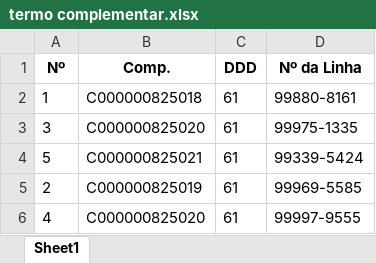
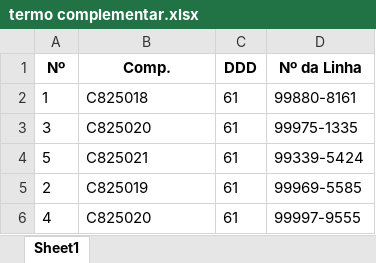
Before and after one commit to shadyrajab/leitor-contrato-freecel, an Excel workbook: output/termo complementar.xlsx, sheet Sheet1, drawn as a sheet; values as stored, in another font and other column widths than the file's, no borders; the diff names each change by its address in the sheet, - before the commit and + after, or states it on an @@ line.

```diff
--- a/output/termo complementar.xlsx (sheet Sheet1)
+++ b/output/termo complementar.xlsx (sheet Sheet1)
-B2 (Comp.): C000000825018
+B2 (Comp.): C825018
-B3 (Comp.): C000000825020
+B3 (Comp.): C825020
-B4 (Comp.): C000000825021
+B4 (Comp.): C825021
-B5 (Comp.): C000000825019
+B5 (Comp.): C825019
-B6 (Comp.): C000000825020
+B6 (Comp.): C825020
```
Also changed, not shown: output/descrição da composição.xlsx, output/visão.xlsx, 8 other files.
